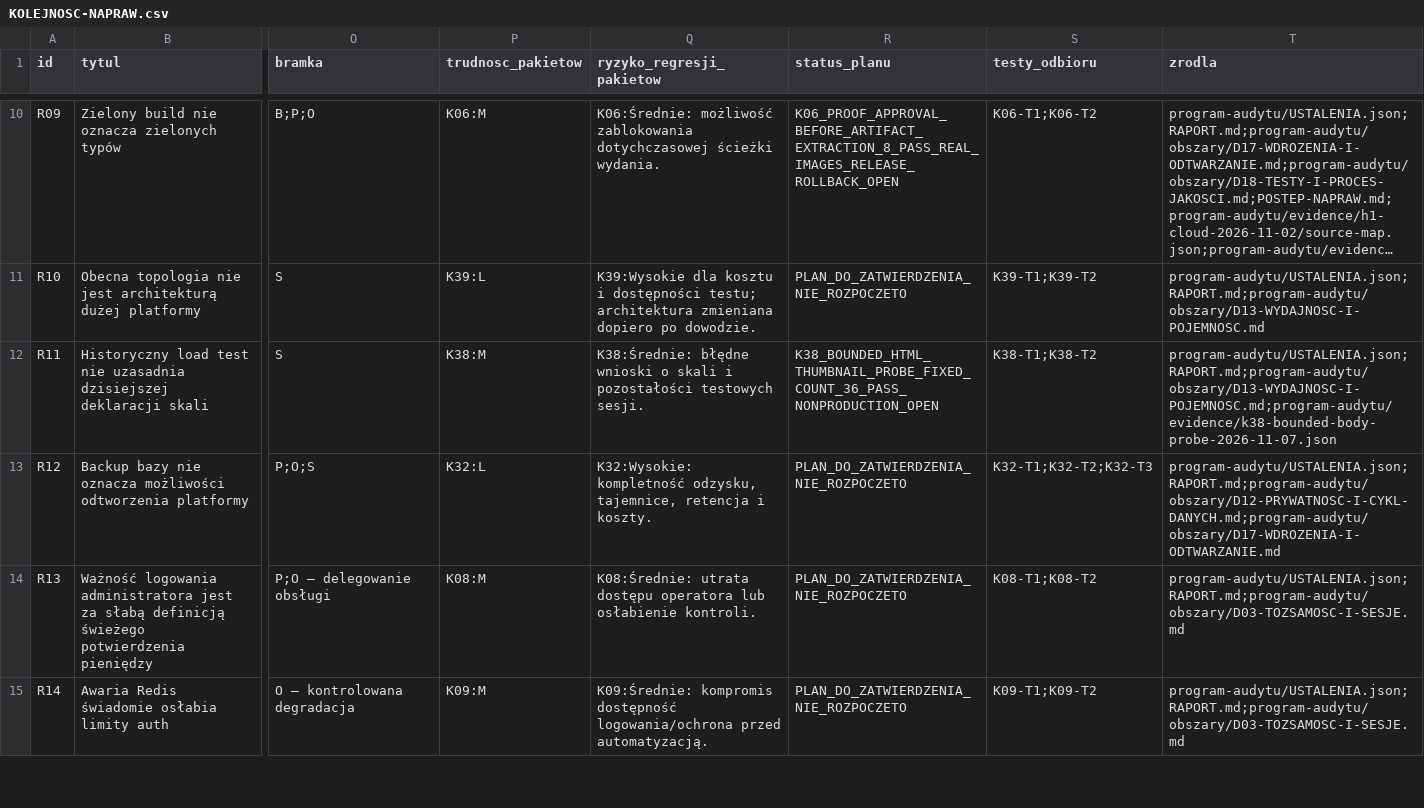
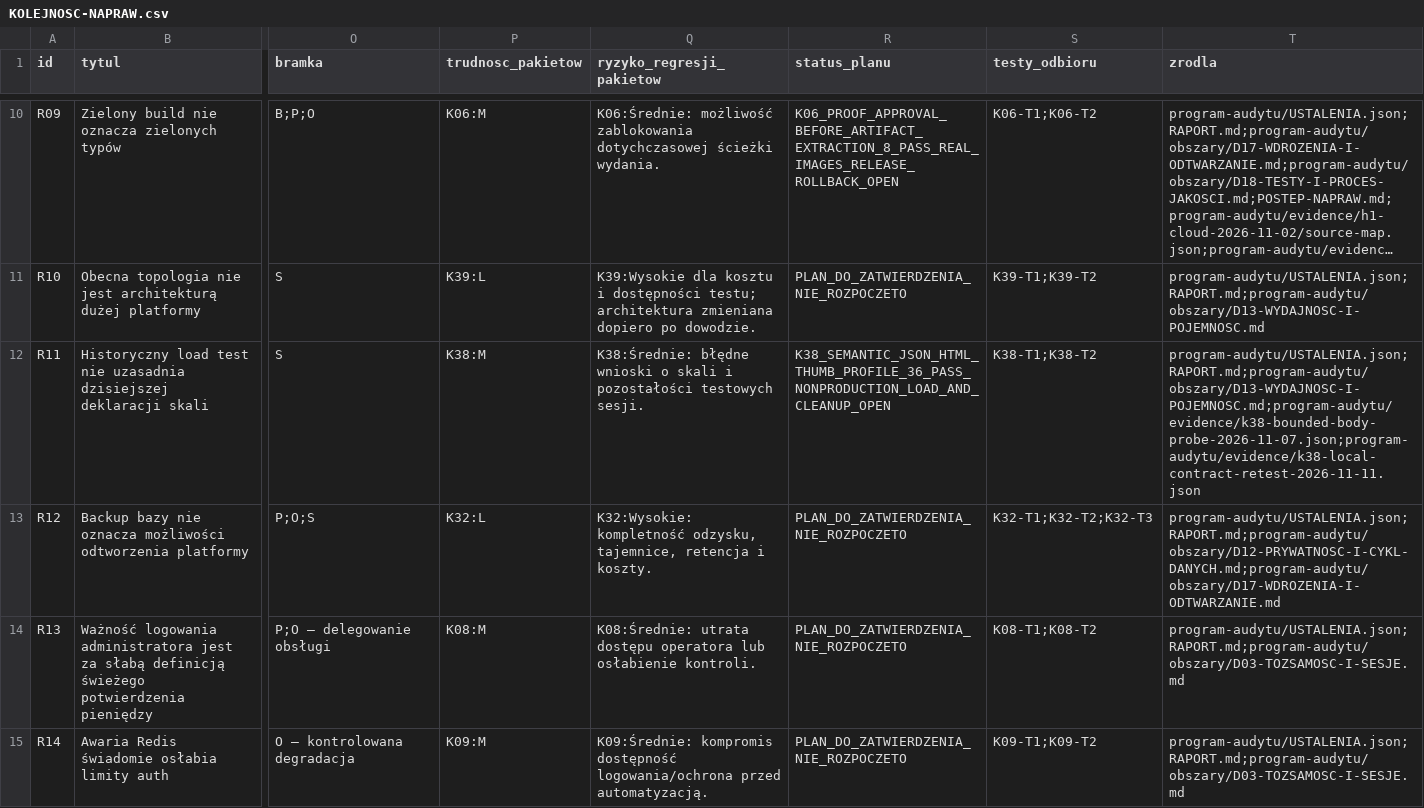
Before and after one commit to pawelekbyra/polutek-pl, a CSV file: docs/audit/2026-11-01-platform-research/KOLEJNOSC-NAPRAW.csv, drawn as a sheet; only a part is shown, gaps mark what is left out; long unchanged cells end in …; the diff covers the shown part only; the diff names each change by its address in the sheet, - before the commit and + after, or states it on an @@ line.

```diff
--- a/docs/audit/2026-11-01-platform-research/KOLEJNOSC-NAPRAW.csv
+++ b/docs/audit/2026-11-01-platform-research/KOLEJNOSC-NAPRAW.csv
-R12 (status_planu): K38_BOUNDED_HTML_THUMBNAIL_PROBE_FIXED_COUNT_36_PASS_NONPRODUCTION_OPEN
+R12 (status_planu): K38_SEMANTIC_JSON_HTML_THUMB_PROFILE_36_PASS_NONPRODUCTION_LOAD_AND_CLEANUP_OPEN
-T12 (zrodla): program-audytu/USTALENIA.json;RAPORT.md;program-audytu/obszary/D13-WYDAJNOSC-I-POJEMNOSC.md;program-audytu/evidence/k38-bounded-body-probe-2026-11-07.json
+T12 (zrodla): program-audytu/USTALENIA.json;RAPORT.md;program-audytu/obszary/D13-WYDAJNOSC-I-POJEMNOSC.md;program-audytu/evidence/k38-bounded-body-probe-2026-11-07.json;program-audytu/evidence/k38-local-contract-retest-2026-11-11.json
```
Also changed, not shown: 6 edited cells elsewhere in this file, 3 other files.
